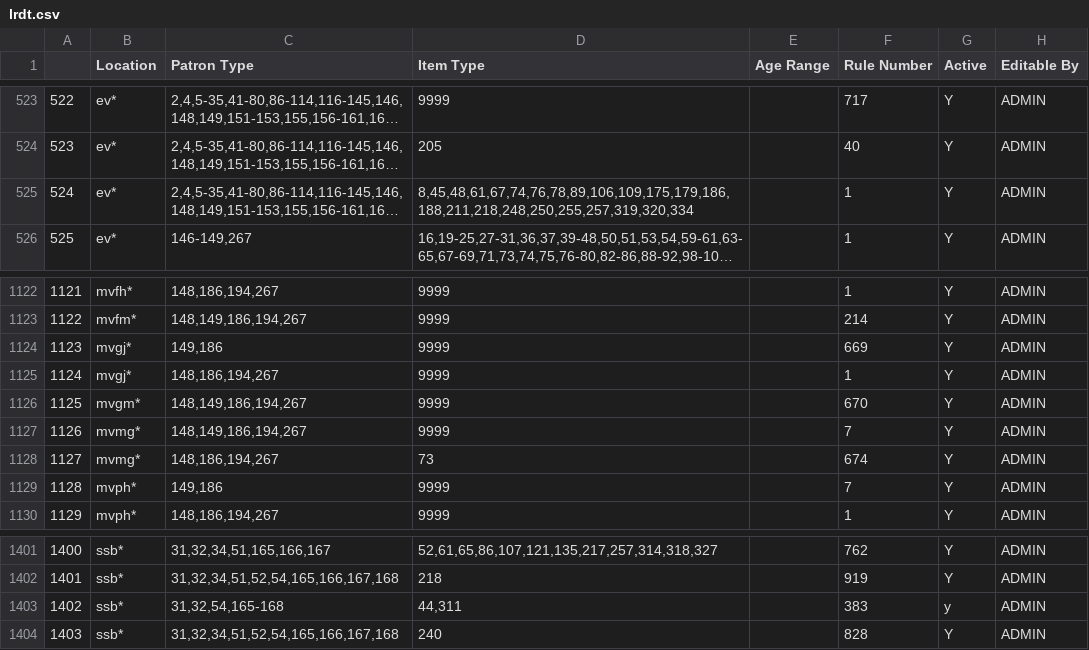
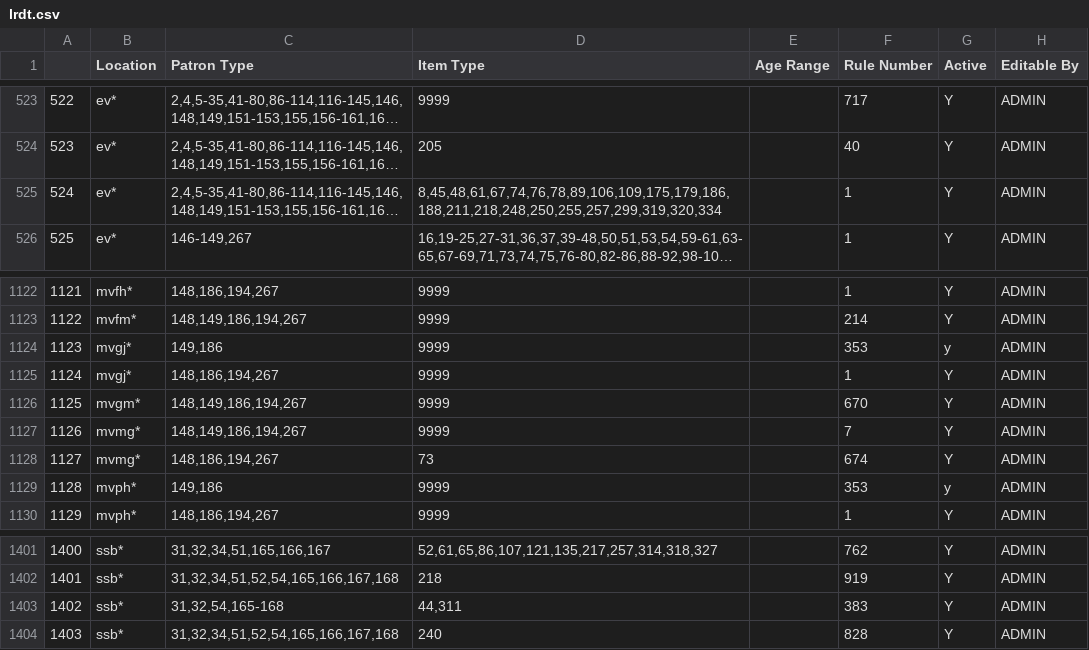
Before and after one commit to MarmotLibraryNetwork/sierraloanrules, a CSV file: lrdt.csv, drawn as a sheet; only a part is shown, gaps mark what is left out; long unchanged cells end in …; the diff names each change by its address in the sheet, - before the commit and + after, or states it on an @@ line.

Commit message:
MLN1 and MLN2 LRDT Changes
MLN1: adding new lines for mvgj* locations to check out for 21 days. Also updated mvph* to the same thing.
MLN2: fixing bgppj location code, adding lines for lsv ptype 35 to staff loan-rules (no bills).

```diff
--- a/lrdt.csv
+++ b/lrdt.csv
-D525 (Item Type): 8,45,48,61,67,74,76,78,89,106,109,175,179,186,188,211,218,248,250,255,257,319,320,334
+D525 (Item Type): 8,45,48,61,67,74,76,78,89,106,109,175,179,186,188,211,218,248,250,255,257,299,319,320,334
-F1124 (Rule Number): 669
+F1124 (Rule Number): 353
-G1124 (Active): Y
+G1124 (Active): y
-F1129 (Rule Number): 7
+F1129 (Rule Number): 353
-G1129 (Active): Y
+G1129 (Active): y
-G1403 (Active): y
+G1403 (Active): Y
```
Also changed, not shown: flatirons/fl_lrdt.csv.
